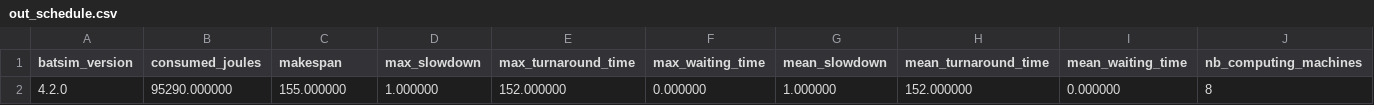
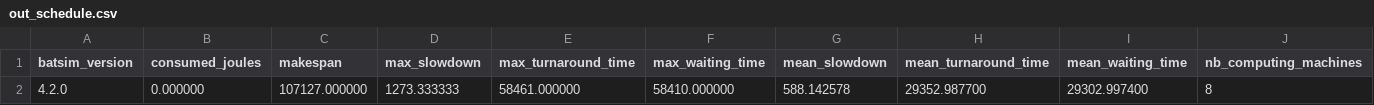
Before and after one commit to RakaSP/HPCv2, a CSV file: batsim/out_schedule.csv, drawn as a sheet; only a part is shown; removed rows and columns are numbered as before the commit, all else as after; rows hold the shown columns only; the diff names each change by its address in the sheet, - before the commit and + after, or states it on an @@ line.

```diff
--- a/batsim/out_schedule.csv
+++ b/batsim/out_schedule.csv
-row 2: 4.2.0 | 95290.000000 | 155.000000 | 1.000000 | 152.000000 | 0.000000 | 1.000000 | 152.000000 | 0.000000 | 8
+row 2: 4.2.0 | 0.000000 | 107127.000000 | 1273.333333 | 58461.000000 | 58410.000000 | 588.142578 | 29352.987700 | 29302.997400 | 8
```
Also changed, not shown: 42 other files.
